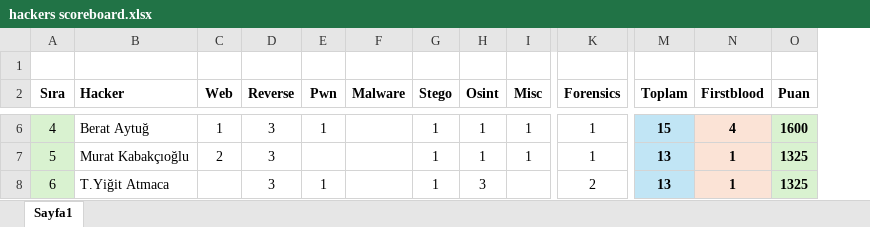
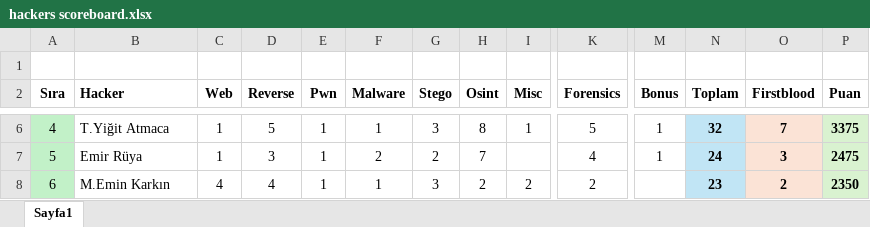
Before and after one commit to cihangungor/pitoctf, an Excel workbook: hackers scoreboard.xlsx, sheet Sayfa1, drawn as a sheet; only a part is shown, gaps mark what is left out; values as stored, in another font and other column widths than the file's, no borders; addresses are those after the commit; the diff covers the shown part only; the diff names each change by its address in the sheet, - before the commit and + after, or states it on an @@ line.

Commit message:
Add files via upload

```diff
--- a/hackers scoreboard.xlsx (sheet Sayfa1)
+++ b/hackers scoreboard.xlsx (sheet Sayfa1)
+column M (Bonus), rows 6-7: 1 | 1
-B6 (Hacker): Berat Aytuğ
+B6 (Hacker): T.Yiğit Atmaca
-D6 (Reverse): 3
+D6 (Reverse): 5
-F6 (Malware): (empty)
+F6 (Malware): 1
-G6 (Stego): 1
+G6 (Stego): 3
-H6 (Osint): 1
+H6 (Osint): 8
-K6 (Forensics): 1
+K6 (Forensics): 5
-N6 (Toplam): 15
+N6 (Toplam): 32
-O6 (Firstblood): 4
+O6 (Firstblood): 7
-P6 (Puan): 1600
+P6 (Puan): 3375
-B7 (Hacker): Murat Kabakçıoğlu
+B7 (Hacker): Emir Rüya
-C7 (Web): 2
+C7 (Web): 1
-E7 (Pwn): (empty)
+E7 (Pwn): 1
-F7 (Malware): (empty)
+F7 (Malware): 2
-G7 (Stego): 1
+G7 (Stego): 2
-H7 (Osint): 1
+H7 (Osint): 7
-I7 (Misc): 1
+I7 (Misc): (empty)
-K7 (Forensics): 1
+K7 (Forensics): 4
-N7 (Toplam): 13
+N7 (Toplam): 24
-O7 (Firstblood): 1
+O7 (Firstblood): 3
-P7 (Puan): 1325
+P7 (Puan): 2475
-B8 (Hacker): T.Yiğit Atmaca
+B8 (Hacker): M.Emin Karkın
-C8 (Web): (empty)
+C8 (Web): 4
-D8 (Reverse): 3
+D8 (Reverse): 4
-F8 (Malware): (empty)
+F8 (Malware): 1
-G8 (Stego): 1
+G8 (Stego): 3
-H8 (Osint): 3
+H8 (Osint): 2
-I8 (Misc): (empty)
+I8 (Misc): 2
-N8 (Toplam): 13
+N8 (Toplam): 23
-O8 (Firstblood): 1
+O8 (Firstblood): 2
-P8 (Puan): 1325
+P8 (Puan): 2350
```
Also changed, not shown: 85 edited cells elsewhere in this sheet, formulas that keep their value.
